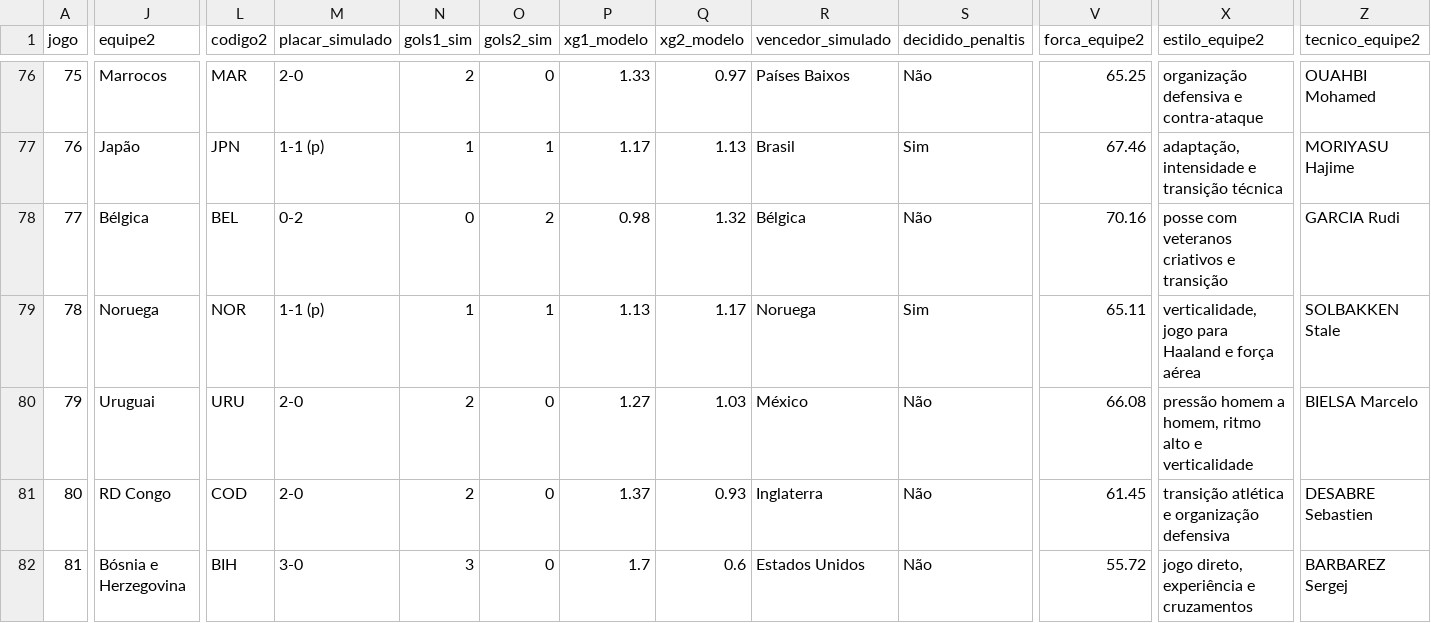
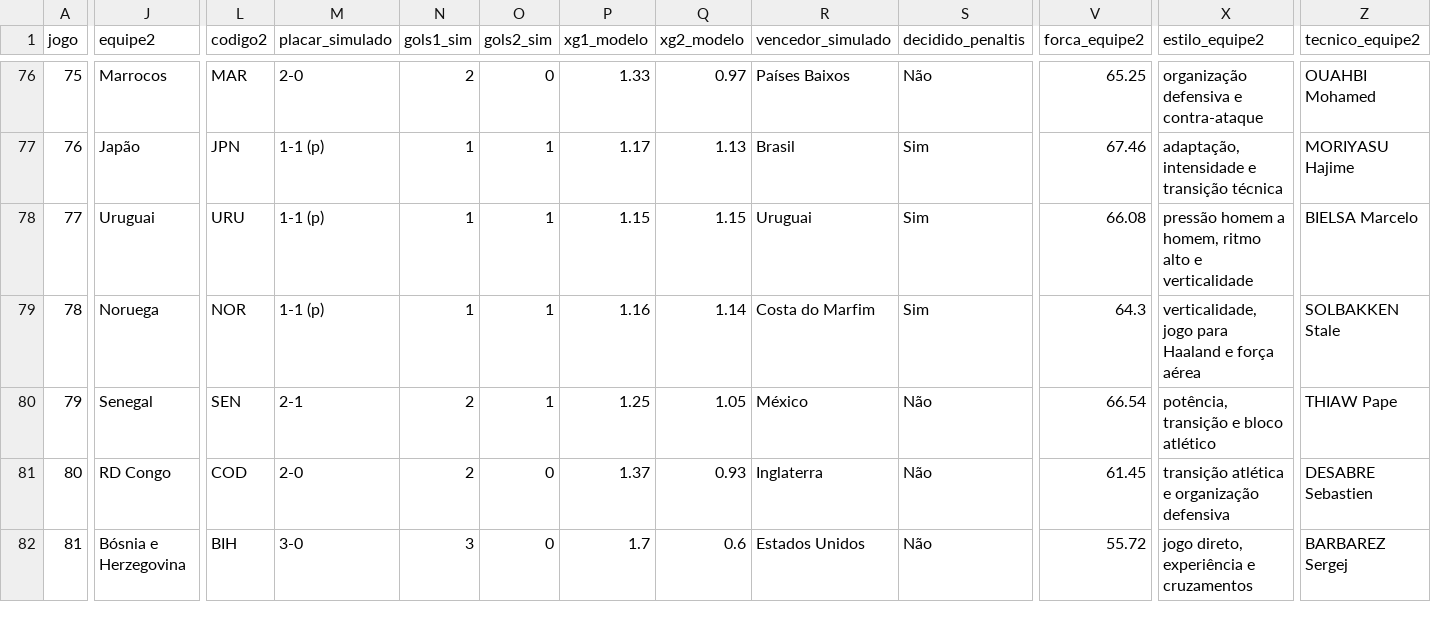
Before and after one commit to Lguirelli/tabela-copa, a CSV file: data/database/simulated_matches.csv, drawn as a sheet; only a part is shown, gaps mark what is left out; the diff covers the shown part only; the diff names each change by its address in the sheet, - before the commit and + after, or states it on an @@ line.

```diff
--- a/data/database/simulated_matches.csv
+++ b/data/database/simulated_matches.csv
-J78 (equipe2): Bélgica
+J78 (equipe2): Uruguai
-L78 (codigo2): BEL
+L78 (codigo2): URU
-M78 (placar_simulado): 0-2
+M78 (placar_simulado): 1-1 (p)
-N78 (gols1_sim): 0
+N78 (gols1_sim): 1
-O78 (gols2_sim): 2
+O78 (gols2_sim): 1
-P78 (xg1_modelo): 0.98
+P78 (xg1_modelo): 1.15
-Q78 (xg2_modelo): 1.32
+Q78 (xg2_modelo): 1.15
-R78 (vencedor_simulado): Bélgica
+R78 (vencedor_simulado): Uruguai
-S78 (decidido_penaltis): Não
+S78 (decidido_penaltis): Sim
-V78 (forca_equipe2): 70.16
+V78 (forca_equipe2): 66.08
-X78 (estilo_equipe2): posse com veteranos criativos e transição
+X78 (estilo_equipe2): pressão homem a homem, ritmo alto e verticalidade
-Z78 (tecnico_equipe2): GARCIA Rudi
+Z78 (tecnico_equipe2): BIELSA Marcelo
-P79 (xg1_modelo): 1.13
+P79 (xg1_modelo): 1.16
-Q79 (xg2_modelo): 1.17
+Q79 (xg2_modelo): 1.14
-R79 (vencedor_simulado): Noruega
+R79 (vencedor_simulado): Costa do Marfim
-V79 (forca_equipe2): 65.11
+V79 (forca_equipe2): 64.3
-J80 (equipe2): Uruguai
+J80 (equipe2): Senegal
-L80 (codigo2): URU
+L80 (codigo2): SEN
-M80 (placar_simulado): 2-0
+M80 (placar_simulado): 2-1
-O80 (gols2_sim): 0
+O80 (gols2_sim): 1
-P80 (xg1_modelo): 1.27
+P80 (xg1_modelo): 1.25
-Q80 (xg2_modelo): 1.03
+Q80 (xg2_modelo): 1.05
-V80 (forca_equipe2): 66.08
+V80 (forca_equipe2): 66.54
-X80 (estilo_equipe2): pressão homem a homem, ritmo alto e verticalidade
+X80 (estilo_equipe2): potência, transição e bloco atlético
-Z80 (tecnico_equipe2): BIELSA Marcelo
+Z80 (tecnico_equipe2): THIAW Pape
```
Also changed, not shown: 21 edited cells elsewhere in this file, data/neural/classificacao_projetada_grupos.csv, data/neural/correcoes_modelo.csv, 18 other files.
